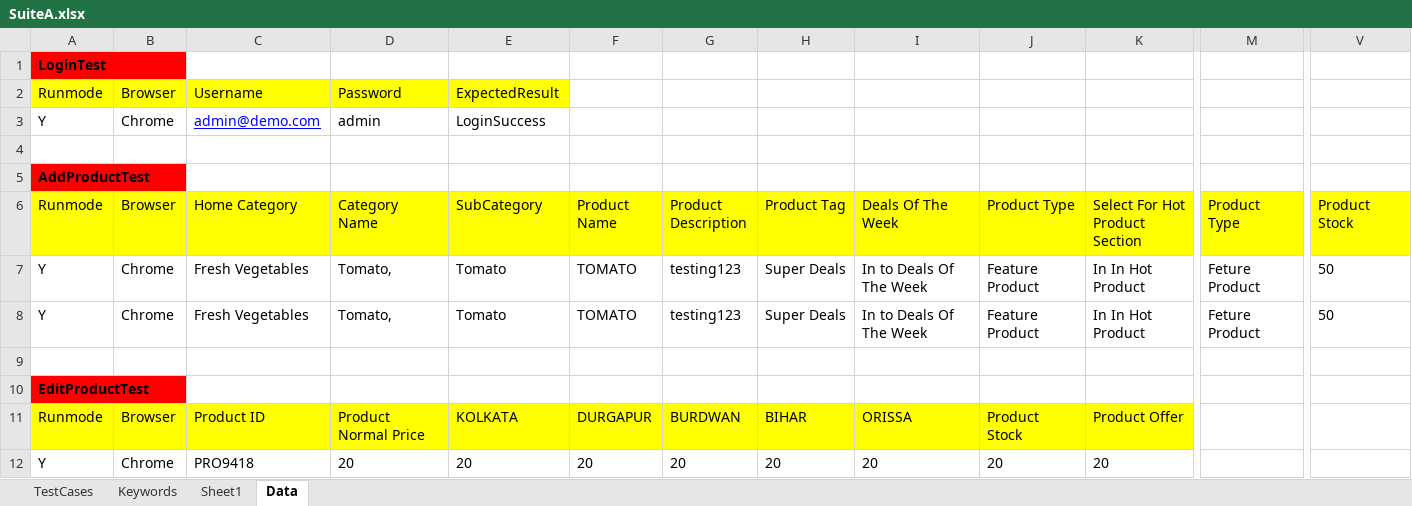
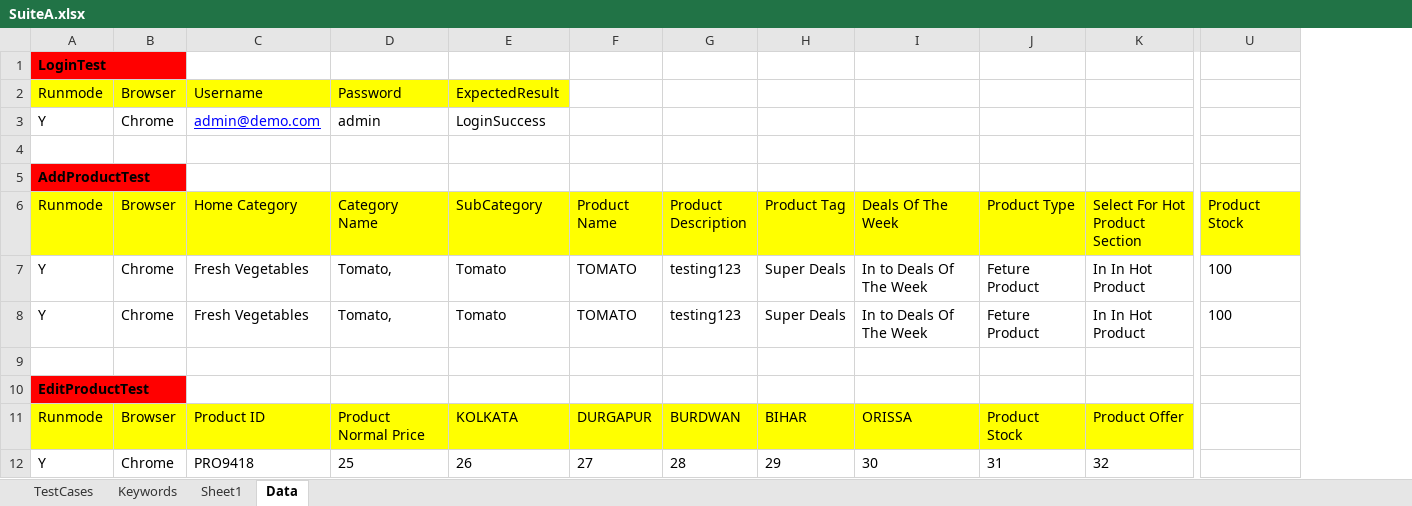
Before and after one commit to RoshanPattnaik/placetheorder, an Excel workbook: sheets/SuiteA.xlsx, sheet Data, drawn as a sheet; only a part is shown, gaps mark what is left out; values as stored, in another font and other column widths than the file's, no borders; removed rows and columns are numbered as before the commit, all else as after; rows hold the shown columns only; the diff names each change by its address in the sheet, - before the commit and + after, or states it on an @@ line.

```diff
--- a/sheets/SuiteA.xlsx (sheet Data)
+++ b/sheets/SuiteA.xlsx (sheet Data)
-column M (Product Type), rows 7-8: Feture Product | Feture Product
-J7:J8 (Product Type): Feature Product
+J7:J8 (Product Type): Feture Product
-U7:U8 (Product Stock): 50
+U7:U8 (Product Stock): 100
-row 12: Y | Chrome | PRO9418 | 20 | 20 | 20 | 20 | 20 | 20 | 20 | 20
+row 12: Y | Chrome | PRO9418 | 25 | 26 | 27 | 28 | 29 | 30 | 31 | 32
```
Also changed, not shown: sheet Keywords, 7 other files.
